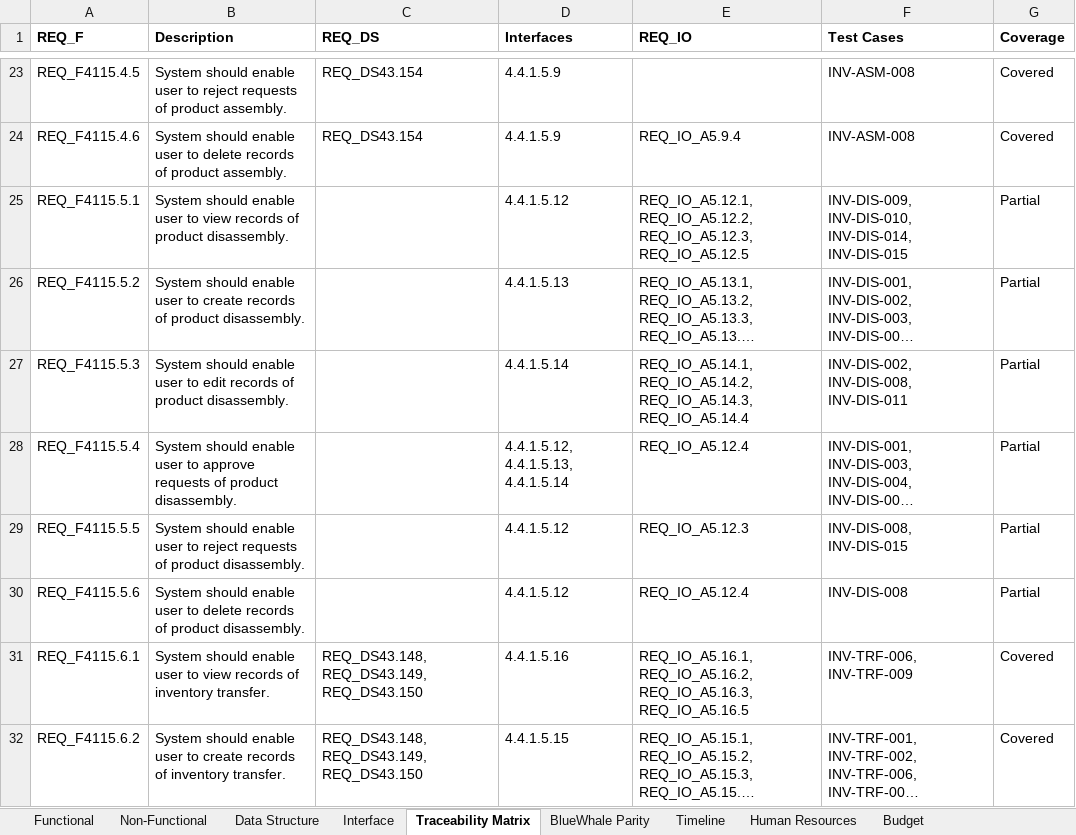
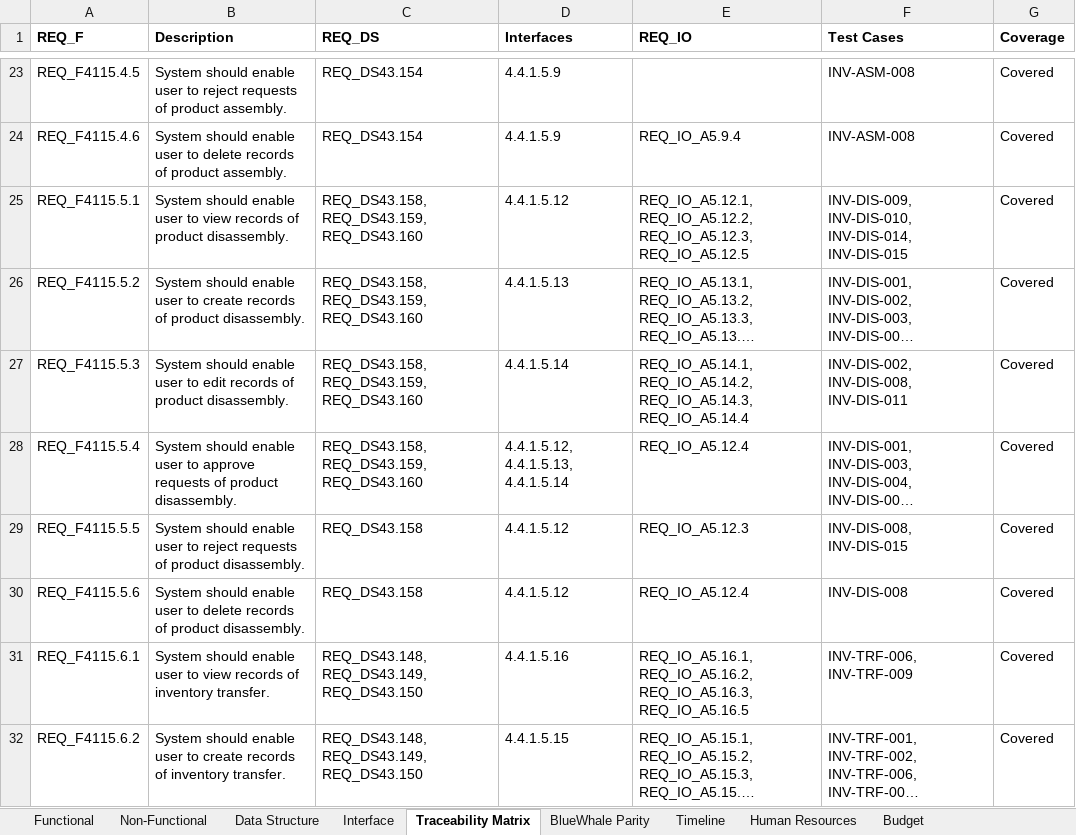
Before and after one commit to snowwhite10/MyERP, an Excel workbook: docs/99-output/MyERP_Requirements.xlsx, sheet Traceability Matrix, drawn as a sheet; only a part is shown, gaps mark what is left out; long unchanged cells end in …; values as stored, in another font and other column widths than the file's, no borders; the diff names each change by its address in the sheet, - before the commit and + after, or states it on an @@ line.

```diff
--- a/docs/99-output/MyERP_Requirements.xlsx (sheet Traceability Matrix)
+++ b/docs/99-output/MyERP_Requirements.xlsx (sheet Traceability Matrix)
-C25:C28 (REQ_DS): (empty)
+C25:C28 (REQ_DS): REQ_DS43.158, REQ_DS43.159, REQ_DS43.160
-G25:G30 (Coverage): Partial
+G25:G30 (Coverage): Covered
-C29:C30 (REQ_DS): (empty)
+C29:C30 (REQ_DS): REQ_DS43.158
```
Also changed, not shown: sheet Data Structure, 22 other files.
